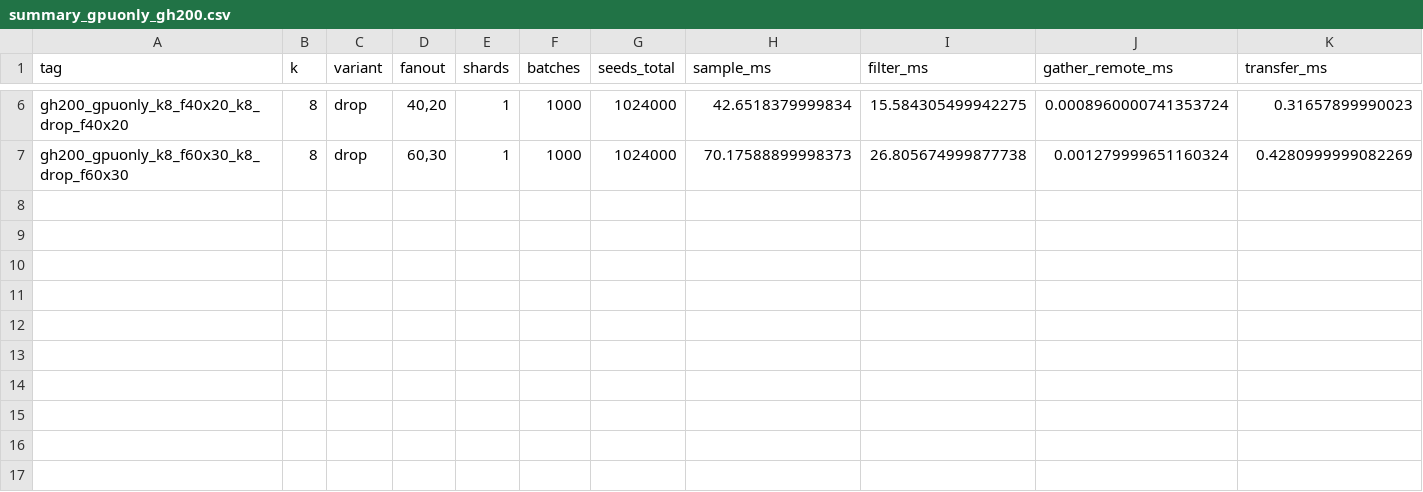
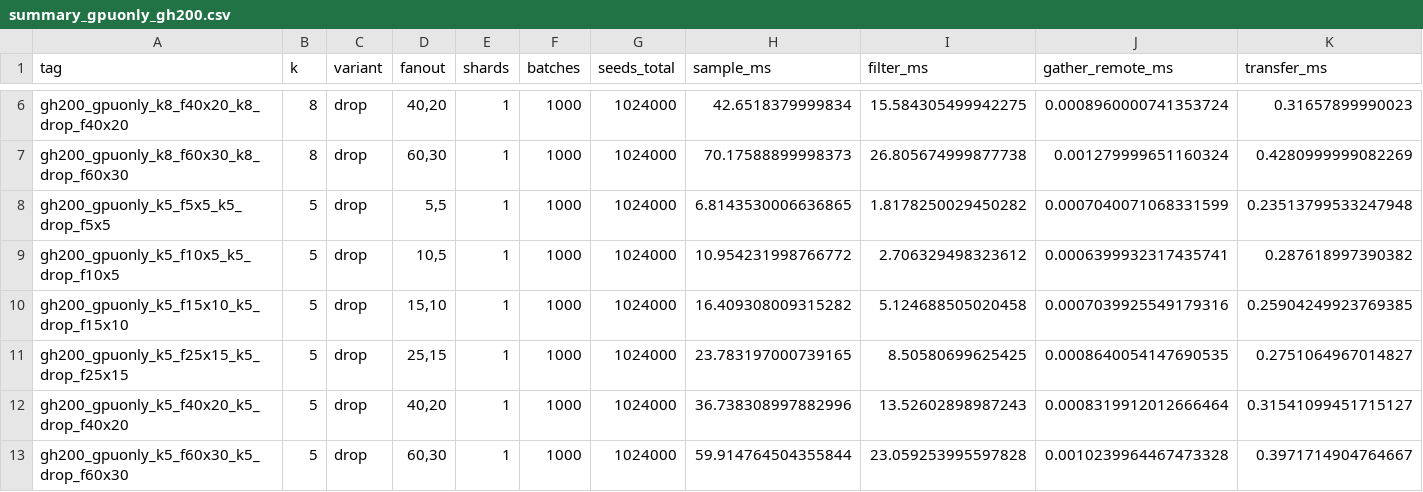
Before and after one commit to kriaditi/GNN_inference_CPU_GPU, a CSV file: results_gpuonly_gh200/summary_gpuonly_gh200.csv, drawn as a sheet; only a part is shown, gaps mark what is left out; rows hold the shown columns only; the diff names each change by its address in the sheet, - before the commit and + after, or states it on an @@ line.

Commit message:
Streaming accuracy pass, top-m shard variants, naive and top-m runners

```diff
--- a/results_gpuonly_gh200/summary_gpuonly_gh200.csv
+++ b/results_gpuonly_gh200/summary_gpuonly_gh200.csv
+row 8: gh200_gpuonly_k5_f5x5_k5_drop_f5x5 | 5 | drop | 5,5 | 1 | 1000 | 1024000 | 6.8143530006636865 | 1.8178250029450282 | 0.0007040071068331599 | 0.23513799533247948
+row 9: gh200_gpuonly_k5_f10x5_k5_drop_f10x5 | 5 | drop | 10,5 | 1 | 1000 | 1024000 | 10.954231998766772 | 2.706329498323612 | 0.0006399932317435741 | 0.287618997390382
+row 10: gh200_gpuonly_k5_f15x10_k5_drop_f15x10 | 5 | drop | 15,10 | 1 | 1000 | 1024000 | 16.409308009315282 | 5.124688505020458 | 0.0007039925549179316 | 0.25904249923769385
+row 11: gh200_gpuonly_k5_f25x15_k5_drop_f25x15 | 5 | drop | 25,15 | 1 | 1000 | 1024000 | 23.783197000739165 | 8.50580699625425 | 0.0008640054147690535 | 0.2751064967014827
+row 12: gh200_gpuonly_k5_f40x20_k5_drop_f40x20 | 5 | drop | 40,20 | 1 | 1000 | 1024000 | 36.738308997882996 | 13.52602898987243 | 0.0008319912012666464 | 0.31541099451715127
+row 13: gh200_gpuonly_k5_f60x30_k5_drop_f60x30 | 5 | drop | 60,30 | 1 | 1000 | 1024000 | 59.914764504355844 | 23.059253995597828 | 0.0010239964467473328 | 0.3971714904764667
```
Also changed, not shown: 47 other files.
